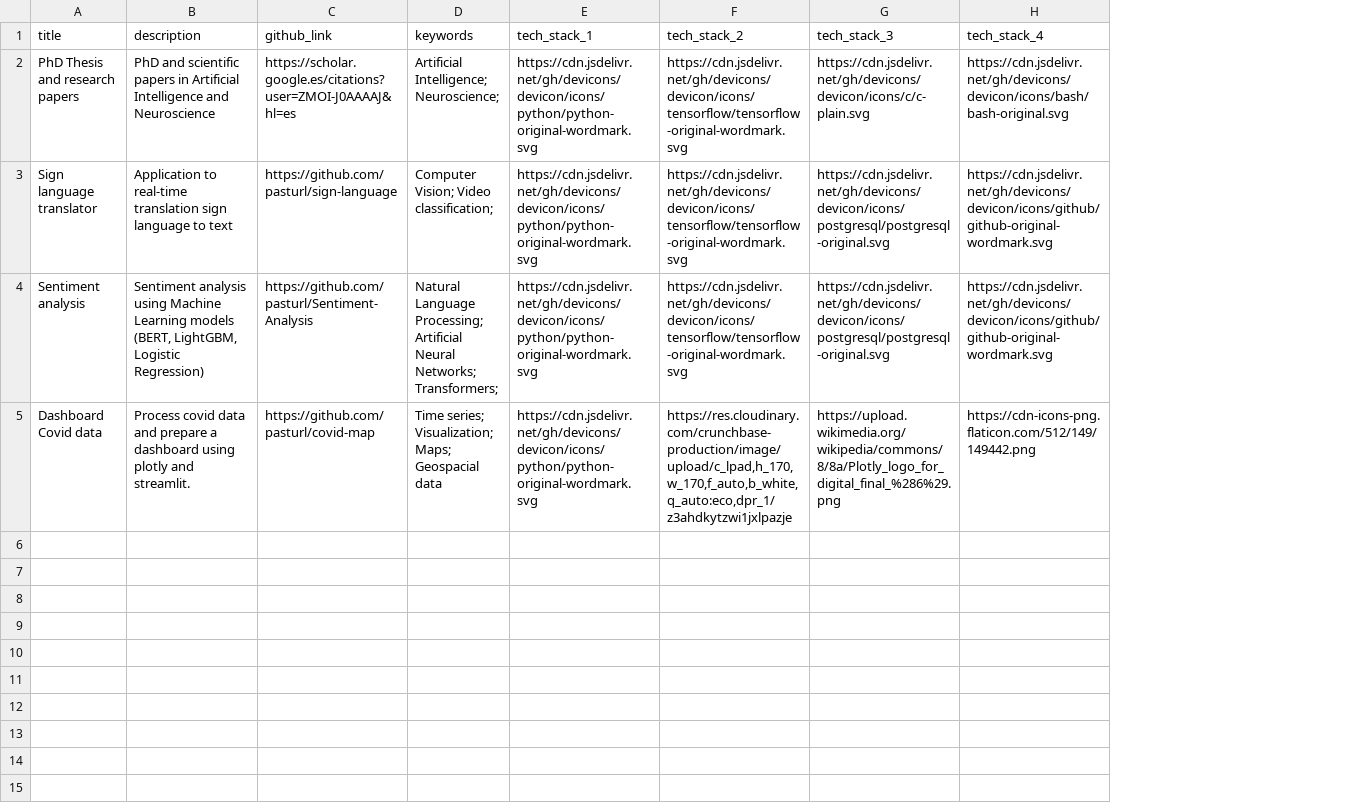
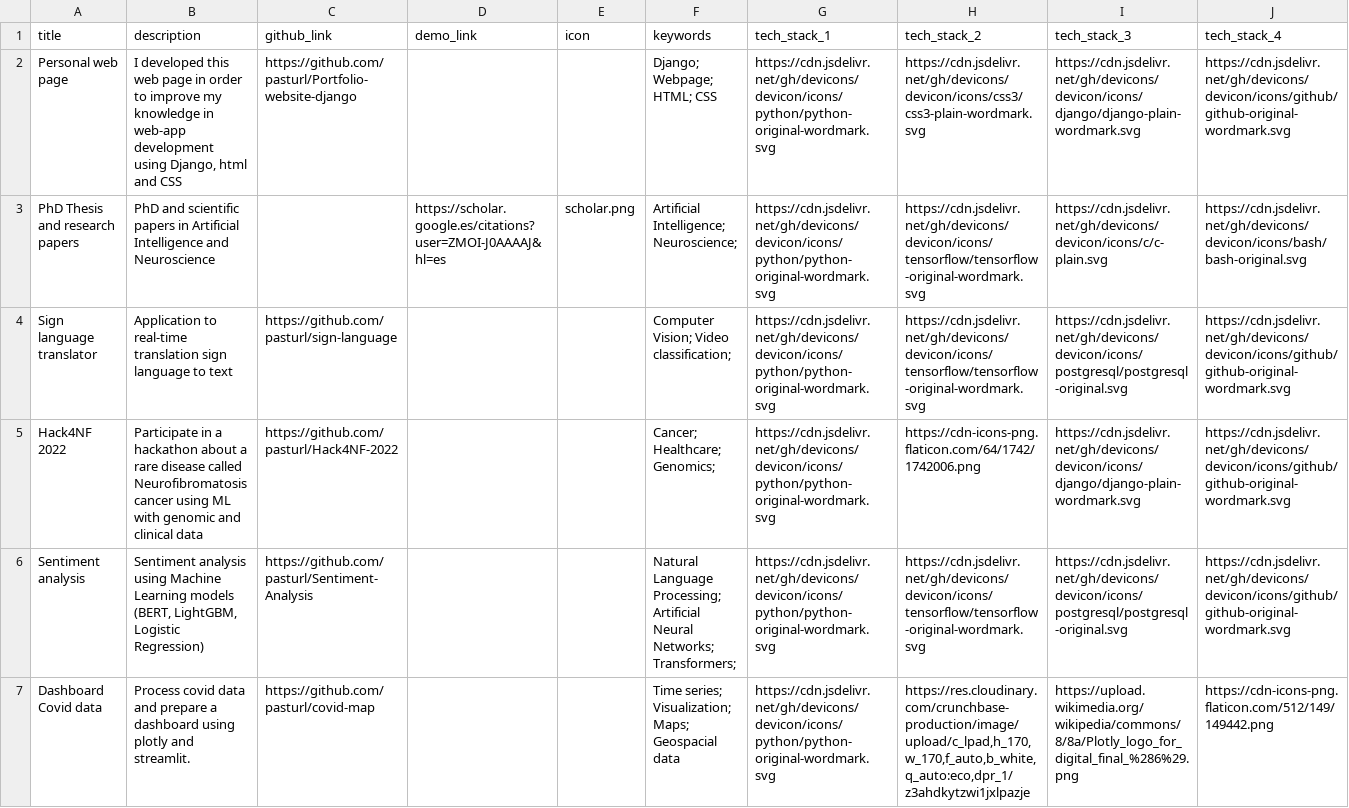
Before and after one commit to pasturl/portfolio-django, a CSV file: data/projects.csv, drawn as a sheet; only a part is shown; addresses are those after the commit; rows hold the shown columns only; the diff names each change by its address in the sheet, - before the commit and + after, or states it on an @@ line.

Commit message:
Add demo link, images and projects

```diff
--- a/data/projects.csv
+++ b/data/projects.csv
+column D (demo_link), row 3: https://scholar.google.es/citations?user=ZMOI-J0AAAAJ&hl=es
+column E (icon), row 3: scholar.png
+row 2: Personal web page | I developed this web page in order to improve my knowledge in web-app development using Django, html and CSS | https://github.com/pasturl/Portfolio-website-django |  |  | Django; Webpage; HTML; CSS | https://cdn.jsdelivr.net/gh/devicons/devicon/icons/python/python-original-wordmark.svg | https://cdn.jsdelivr.net/gh/devicons/devicon/icons/css3/css3-plain-wordmark.svg | https://cdn.jsdelivr.net/gh/devicons/devicon/icons/django/django-plain-wordmark.svg | https://cdn.jsdelivr.net/gh/devicons/devicon/icons/github/github-original-wordmark.svg
-C3 (github_link): https://scholar.google.es/citations?user=ZMOI-J0AAAAJ&hl=es
+C3 (github_link): (empty)
+row 5: Hack4NF 2022 | Participate in a hackathon about a rare disease called Neurofibromatosis cancer using ML with genomic and clinical data | https://github.com/pasturl/Hack4NF-2022 |  |  | Cancer; Healthcare; Genomics; | https://cdn.jsdelivr.net/gh/devicons/devicon/icons/python/python-original-wordmark.svg | https://cdn-icons-png.flaticon.com/64/1742/1742006.png | https://cdn.jsdelivr.net/gh/devicons/devicon/icons/django/django-plain-wordmark.svg | https://cdn.jsdelivr.net/gh/devicons/devicon/icons/github/github-original-wordmark.svg
```
Also changed, not shown: data/areas.csv, data/experiences.csv, 14 other files.
